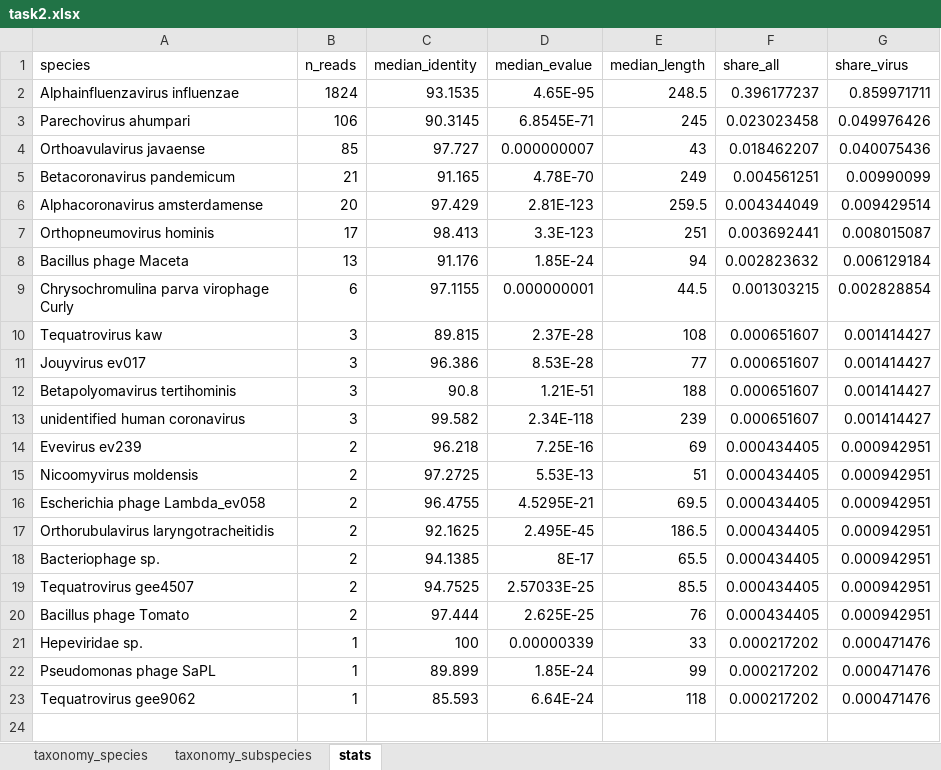
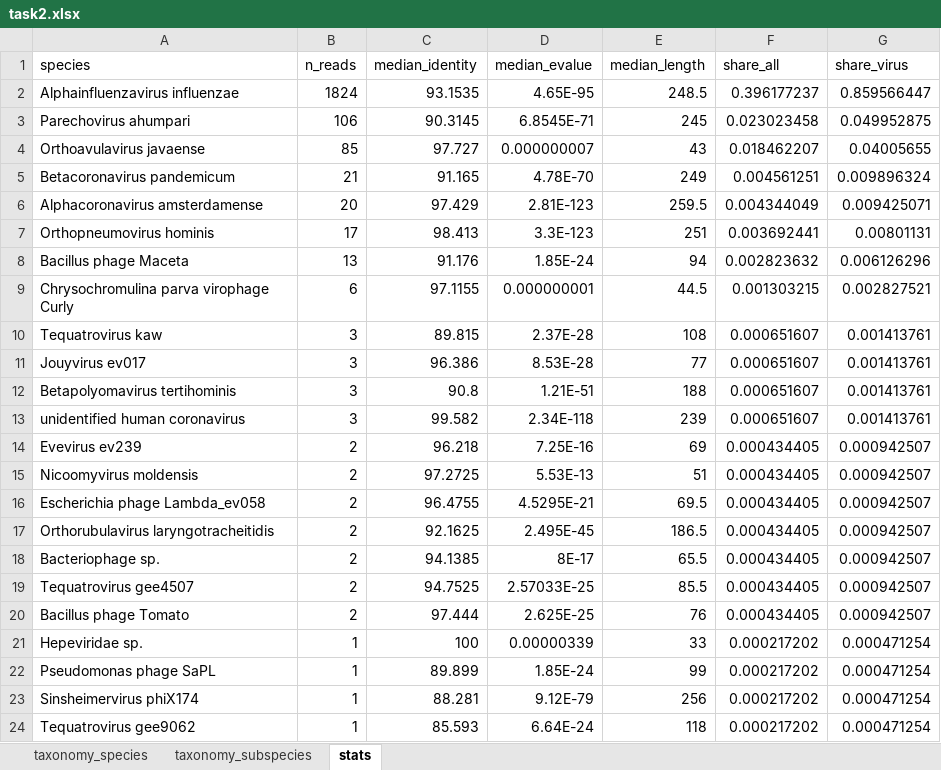
Before and after one commit to salia2005443322-hash/fmba, an Excel workbook: task2/results/task2.xlsx, sheet stats, drawn as a sheet; values as stored, in another font and other column widths than the file's, no borders; addresses are those after the commit; the diff names each change by its address in the sheet, - before the commit and + after, or states it on an @@ line.

```diff
--- a/task2/results/task2.xlsx (sheet stats)
+++ b/task2/results/task2.xlsx (sheet stats)
-G2 (share_virus): 0.859971711
+G2 (share_virus): 0.859566447
-G3 (share_virus): 0.049976426
+G3 (share_virus): 0.049952875
-G4 (share_virus): 0.040075436
+G4 (share_virus): 0.04005655
-G5 (share_virus): 0.00990099
+G5 (share_virus): 0.009896324
-G6 (share_virus): 0.009429514
+G6 (share_virus): 0.009425071
-G7 (share_virus): 0.008015087
+G7 (share_virus): 0.00801131
-G8 (share_virus): 0.006129184
+G8 (share_virus): 0.006126296
-G9 (share_virus): 0.002828854
+G9 (share_virus): 0.002827521
-G10:G13 (share_virus): 0.001414427
+G10:G13 (share_virus): 0.001413761
-G14:G20 (share_virus): 0.000942951
+G14:G20 (share_virus): 0.000942507
-G21:G22 (share_virus): 0.000471476
+G21:G22 (share_virus): 0.000471254
+row 23: Sinsheimervirus phiX174 | 1 | 88.281 | 9.12E-79 | 256 | 0.000217202 | 0.000471254
-G24 (share_virus): 0.000471476
+G24 (share_virus): 0.000471254
```
Also changed, not shown: sheet taxonomy_species, sheet taxonomy_subspecies, 2 other files.
